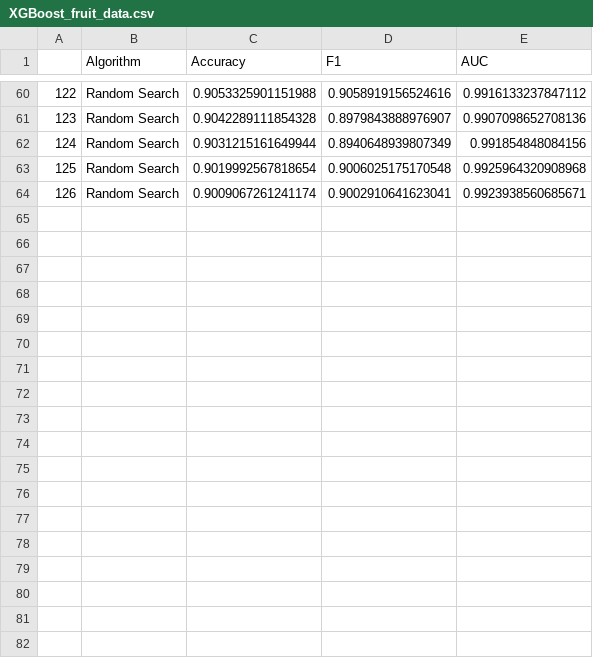
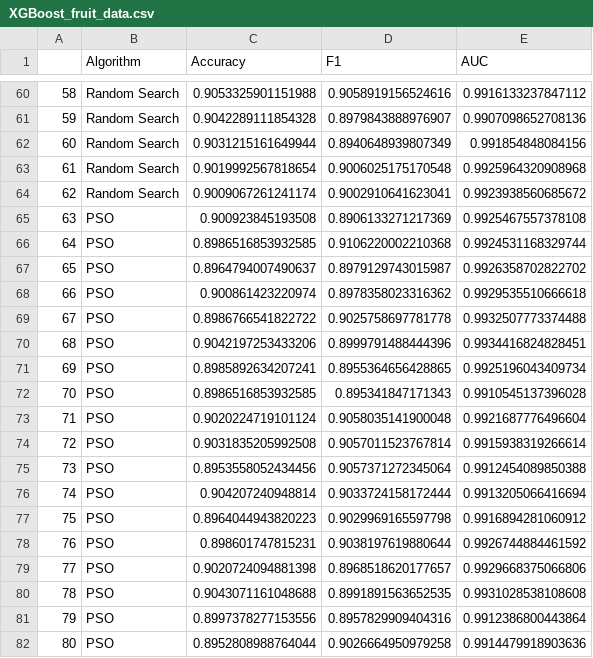
Before and after one commit to fell100/Metaheuristics_And_Tuning, a CSV file: XGBoost/XGBoost_fruit_data.csv, drawn as a sheet; only a part is shown, gaps mark what is left out; the diff covers the shown part only; the diff names each change by its address in the sheet, - before the commit and + after, or states it on an @@ line.

```diff
--- a/XGBoost/XGBoost_fruit_data.csv
+++ b/XGBoost/XGBoost_fruit_data.csv
@@ column A renumbered between rows 2 and 64 @@
-E64 (AUC): 0.9923938560685671
+E64 (AUC): 0.9923938560685672
+row 65: 63 | PSO | 0.900923845193508 | 0.8906133271217369 | 0.9925467557378108
+row 66: 64 | PSO | 0.8986516853932585 | 0.9106220002210368 | 0.9924531168329744
+row 67: 65 | PSO | 0.8964794007490637 | 0.8979129743015987 | 0.9926358702822702
+row 68: 66 | PSO | 0.900861423220974 | 0.8978358023316362 | 0.9929535510666618
+row 69: 67 | PSO | 0.8986766541822722 | 0.9025758697781778 | 0.9932507773374488
+row 70: 68 | PSO | 0.9042197253433206 | 0.8999791488444396 | 0.9934416824828451
+row 71: 69 | PSO | 0.8985892634207241 | 0.8955364656428865 | 0.9925196043409734
+row 72: 70 | PSO | 0.8986516853932585 | 0.895341847171343 | 0.9910545137396028
+row 73: 71 | PSO | 0.9020224719101124 | 0.9058035141900048 | 0.9921687776496604
+row 74: 72 | PSO | 0.9031835205992508 | 0.9057011523767814 | 0.9915938319266614
+row 75: 73 | PSO | 0.8953558052434456 | 0.9057371272345064 | 0.9912454089850388
+row 76: 74 | PSO | 0.904207240948814 | 0.9033724158172444 | 0.9913205066416694
+row 77: 75 | PSO | 0.8964044943820223 | 0.9029969165597798 | 0.9916894281060912
+row 78: 76 | PSO | 0.898601747815231 | 0.9038197619880644 | 0.9926744884461592
+row 79: 77 | PSO | 0.9020724094881398 | 0.8968518620177657 | 0.9929668375066806
+row 80: 78 | PSO | 0.9043071161048688 | 0.8991891563652535 | 0.9931028538108608
+row 81: 79 | PSO | 0.8997378277153556 | 0.8957829909404316 | 0.9912386800443864
+row 82: 80 | PSO | 0.8952808988764044 | 0.9026664950979258 | 0.9914479918903636
```
Also changed, not shown: 17 added rows elsewhere in this file, XGBoost/XGBoost_wine_data.csv, 3 other files.
